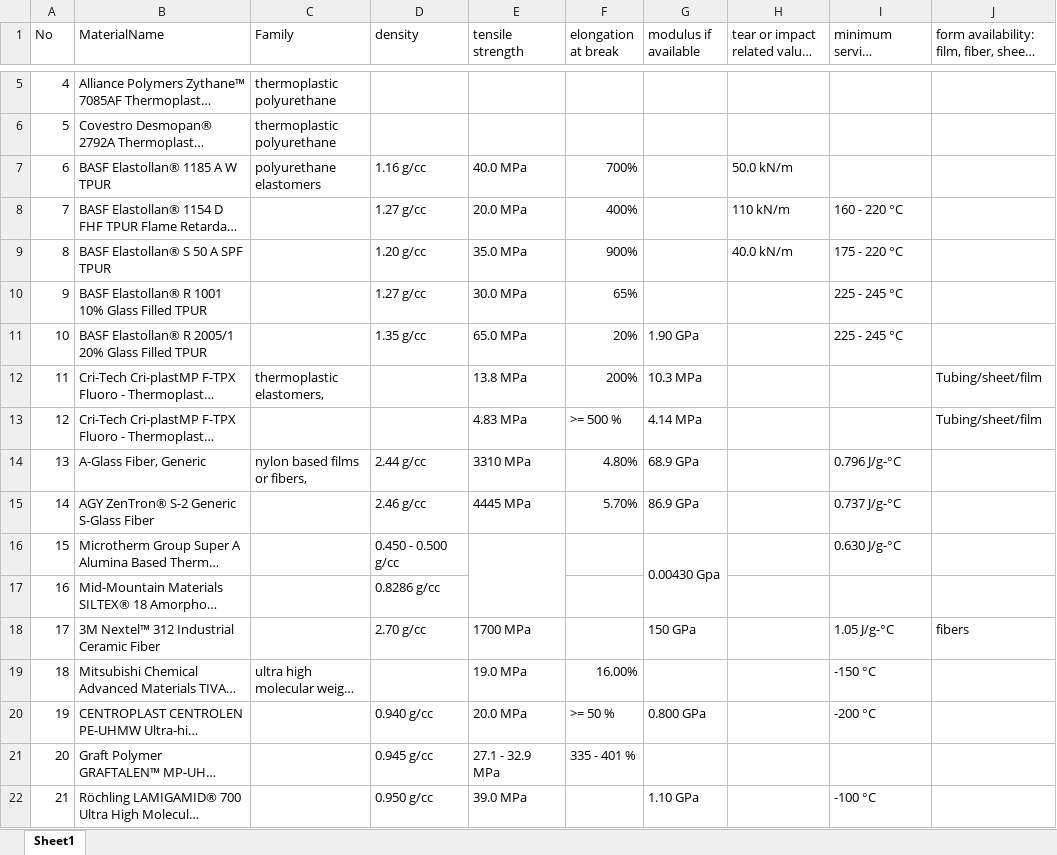
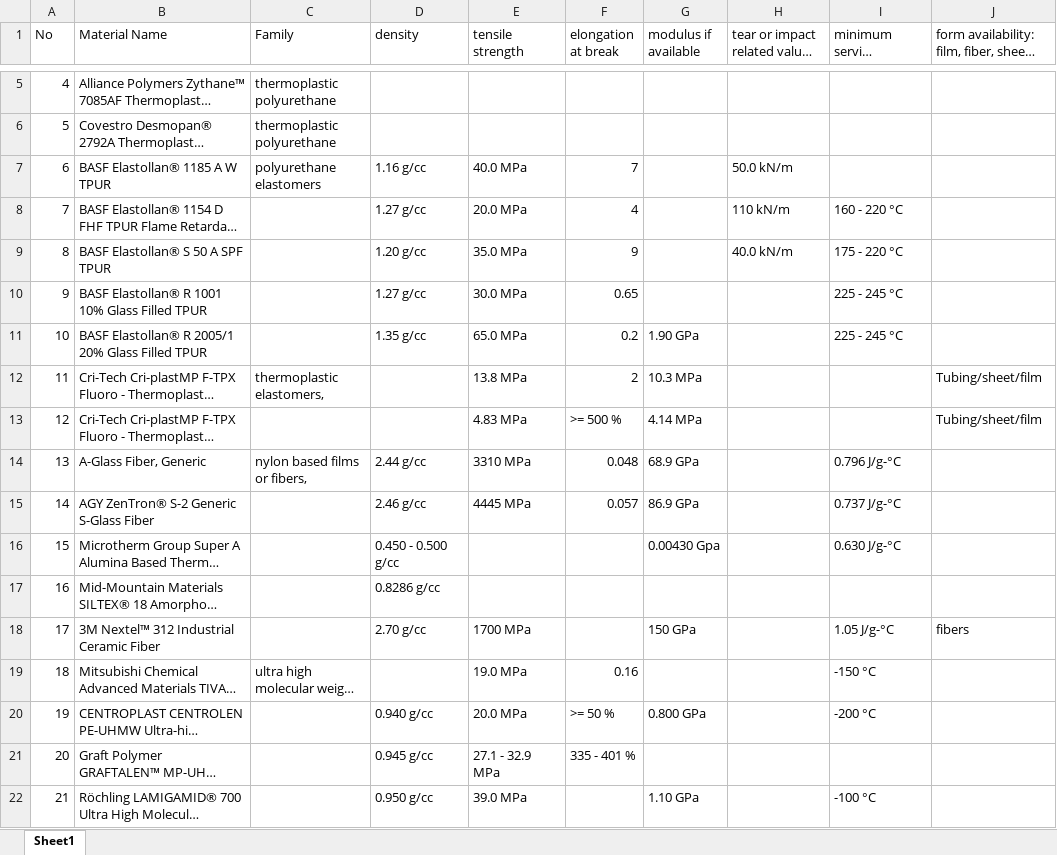
Before and after one commit to yashilas/bladeguard-synchro, an Excel workbook: Doc/Materials.xlsx, sheet Sheet1, drawn as a sheet; only a part is shown, gaps mark what is left out; long unchanged cells end in …; values as stored, in another font and other column widths than the file's, no cell formats; charts and pictures not drawn; removed rows and columns are numbered as before the commit, all else as after; the diff covers the shown part only; the diff names each change by its address in the sheet, - before the commit and + after, or states it on an @@ line.

```diff
--- a/Doc/Materials.xlsx (sheet Sheet1)
+++ b/Doc/Materials.xlsx (sheet Sheet1)
-B1: MaterialName
+B1: Material Name
-F7 (elongation at break): 700%
+F7 (elongation at break): 7
-F8 (elongation at break): 400%
+F8 (elongation at break): 4
-F9 (elongation at break): 900%
+F9 (elongation at break): 9
-F10 (elongation at break): 65%
+F10 (elongation at break): 0.65
-F11 (elongation at break): 20%
+F11 (elongation at break): 0.2
-F12 (elongation at break): 200%
+F12 (elongation at break): 2
-F14 (elongation at break): 4.80%
+F14 (elongation at break): 0.048
-F15 (elongation at break): 5.70%
+F15 (elongation at break): 0.057
-E16:E17 merged
-G16:G17 merged
-F19 (elongation at break): 16.00%
+F19 (elongation at break): 0.16
```
Also changed, not shown: 138 added rows, 3 removed rows, 97 edited cells, merged cells and row numbers in column A elsewhere in this sheet, cell formats, charts or pictures, 2 other files.
